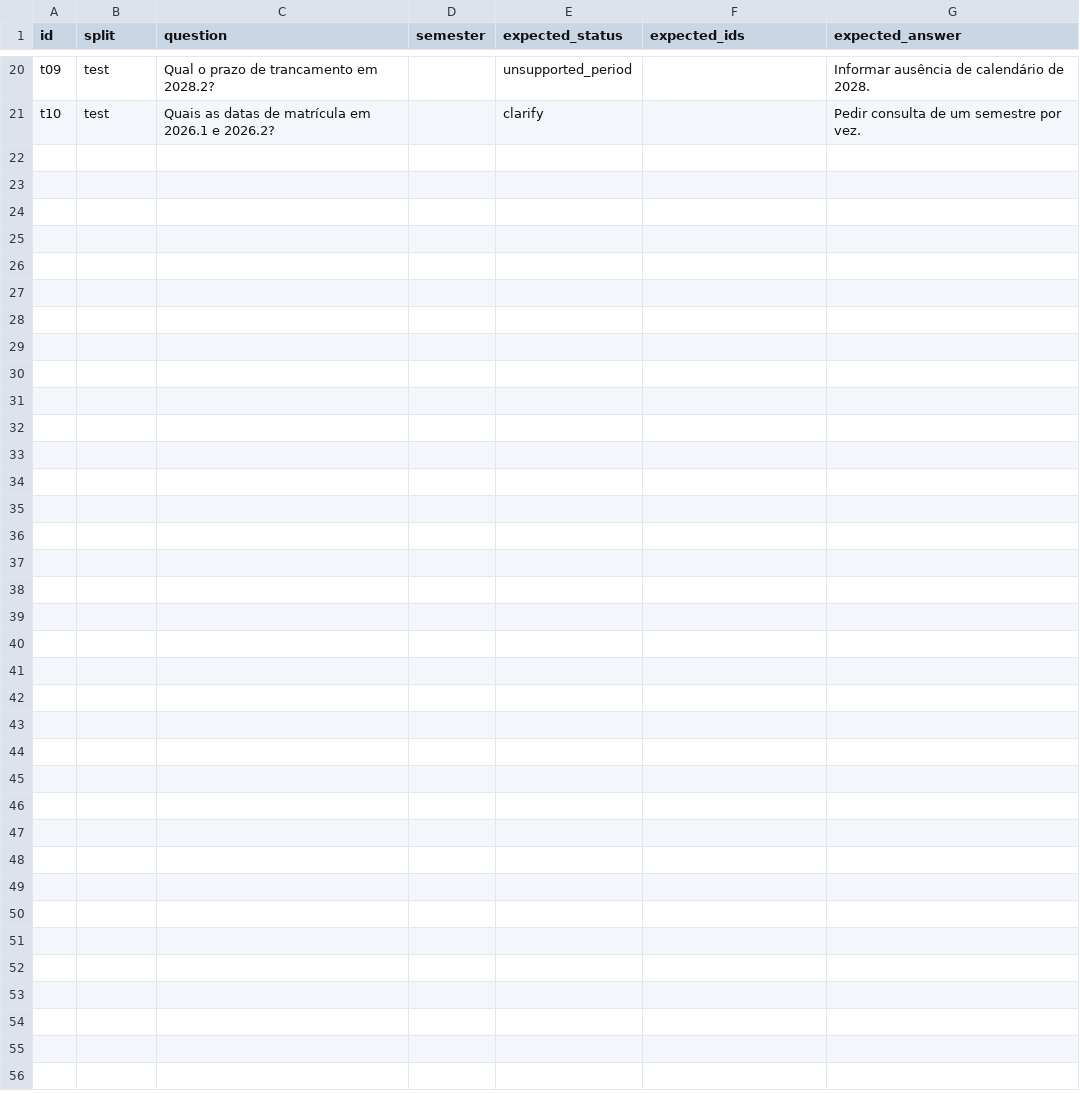
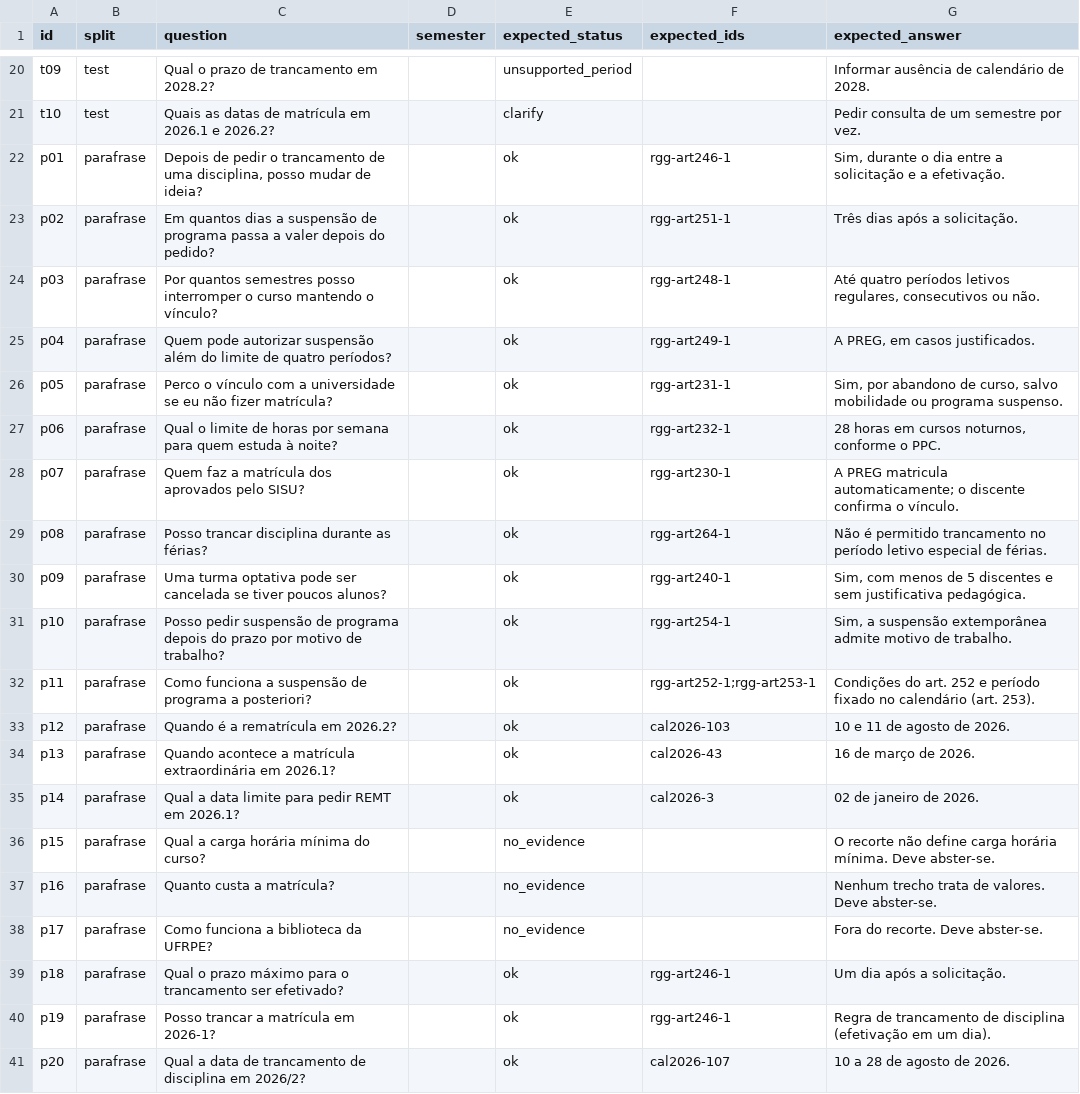
Before and after one commit to reskyz1/assistente-ufrpe-rag, a CSV file: avaliacao/perguntas.csv, drawn as a sheet; only a part is shown, gaps mark what is left out; the diff names each change by its address in the sheet, - before the commit and + after, or states it on an @@ line.

Commit message:
Revisa busca, geracao e avaliacao do assistente RAG
Busca
- Reconhece semestre em 2026-1, 2026/1 e "1o semestre de 2026"
- Perguntas de regra com "prazo" (maximo, depois do prazo) deixam de exigir semestre
- Amplia o vocabulario do escopo; rematricula e matricula priorizam a solicitacao do aluno
- Retriever aceita codificador injetado; retrieve() evita carregar o modelo ao abster-se
- Semestres suportados centralizados em SUPPORTED_SEMESTERS

Geracao
- Prompt com exemplo de resposta e de abstencao; abstencao estruturada
- Eventos de calendario respondidos sem modelo
- Checagens: numeros por extenso, negacao sem apoio na fonte, vocabulario ausente da fonte
- Trata ImportError e substitui regex com backtracking

Avaliacao
- Adiciona MRR, precisao sobre os retornados e o grupo "parafrase" (20 casos)
- Comando "exemplos" regenera geracao_exemplos.json; write=False evita efeitos colaterais
- 58 testes sem download de modelos; notebook reexecutado; README com limitacoes

```diff
--- a/avaliacao/perguntas.csv
+++ b/avaliacao/perguntas.csv
+row 22: p01 | parafrase | Depois de pedir o trancamento de uma disciplina, posso mudar de ideia? |  | ok | rgg-art246-1 | Sim, durante o dia entre a solicitação e a efetivação.
+row 23: p02 | parafrase | Em quantos dias a suspensão de programa passa a valer depois do pedido? |  | ok | rgg-art251-1 | Três dias após a solicitação.
+row 24: p03 | parafrase | Por quantos semestres posso interromper o curso mantendo o vínculo? |  | ok | rgg-art248-1 | Até quatro períodos letivos regulares, consecutivos ou não.
+row 25: p04 | parafrase | Quem pode autorizar suspensão além do limite de quatro períodos? |  | ok | rgg-art249-1 | A PREG, em casos justificados.
+row 26: p05 | parafrase | Perco o vínculo com a universidade se eu não fizer matrícula? |  | ok | rgg-art231-1 | Sim, por abandono de curso, salvo mobilidade ou programa suspenso.
+row 27: p06 | parafrase | Qual o limite de horas por semana para quem estuda à noite? |  | ok | rgg-art232-1 | 28 horas em cursos noturnos, conforme o PPC.
+row 28: p07 | parafrase | Quem faz a matrícula dos aprovados pelo SISU? |  | ok | rgg-art230-1 | A PREG matricula automaticamente; o discente confirma o vínculo.
+row 29: p08 | parafrase | Posso trancar disciplina durante as férias? |  | ok | rgg-art264-1 | Não é permitido trancamento no período letivo especial de férias.
+row 30: p09 | parafrase | Uma turma optativa pode ser cancelada se tiver poucos alunos? |  | ok | rgg-art240-1 | Sim, com menos de 5 discentes e sem justificativa pedagógica.
+row 31: p10 | parafrase | Posso pedir suspensão de programa depois do prazo por motivo de trabalho? |  | ok | rgg-art254-1 | Sim, a suspensão extemporânea admite motivo de trabalho.
+row 32: p11 | parafrase | Como funciona a suspensão de programa a posteriori? |  | ok | rgg-art252-1;rgg-art253-1 | Condições do art. 252 e período fixado no calendário (art. 253).
+row 33: p12 | parafrase | Quando é a rematrícula em 2026.2? |  | ok | cal2026-103 | 10 e 11 de agosto de 2026.
+row 34: p13 | parafrase | Quando acontece a matrícula extraordinária em 2026.1? |  | ok | cal2026-43 | 16 de março de 2026.
+row 35: p14 | parafrase | Qual a data limite para pedir REMT em 2026.1? |  | ok | cal2026-3 | 02 de janeiro de 2026.
+row 36: p15 | parafrase | Qual a carga horária mínima do curso? |  | no_evidence |  | O recorte não define carga horária mínima. Deve abster-se.
+row 37: p16 | parafrase | Quanto custa a matrícula? |  | no_evidence |  | Nenhum trecho trata de valores. Deve abster-se.
+row 38: p17 | parafrase | Como funciona a biblioteca da UFRPE? |  | no_evidence |  | Fora do recorte. Deve abster-se.
+row 39: p18 | parafrase | Qual o prazo máximo para o trancamento ser efetivado? |  | ok | rgg-art246-1 | Um dia após a solicitação.
+row 40: p19 | parafrase | Posso trancar a matrícula em 2026-1? |  | ok | rgg-art246-1 | Regra de trancamento de disciplina (efetivação em um dia).
+row 41: p20 | parafrase | Qual a data de trancamento de disciplina em 2026/2? |  | ok | cal2026-107 | 10 a 28 de agosto de 2026.
```
Also changed, not shown: avaliacao/resultados_dev.csv, avaliacao/resultados_test.csv, 14 other files.
